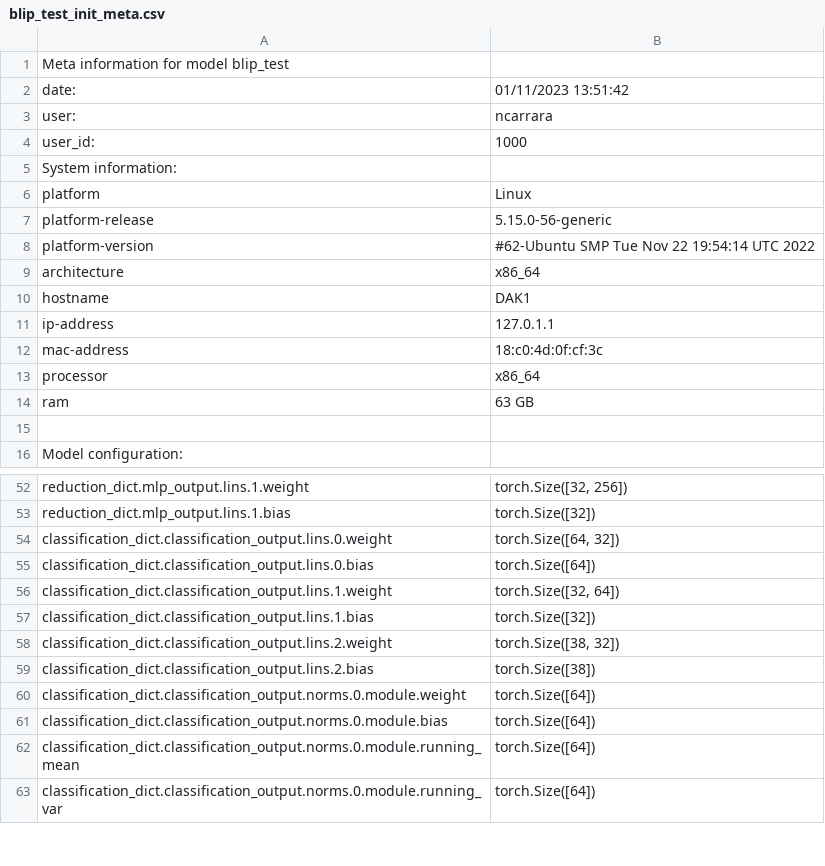
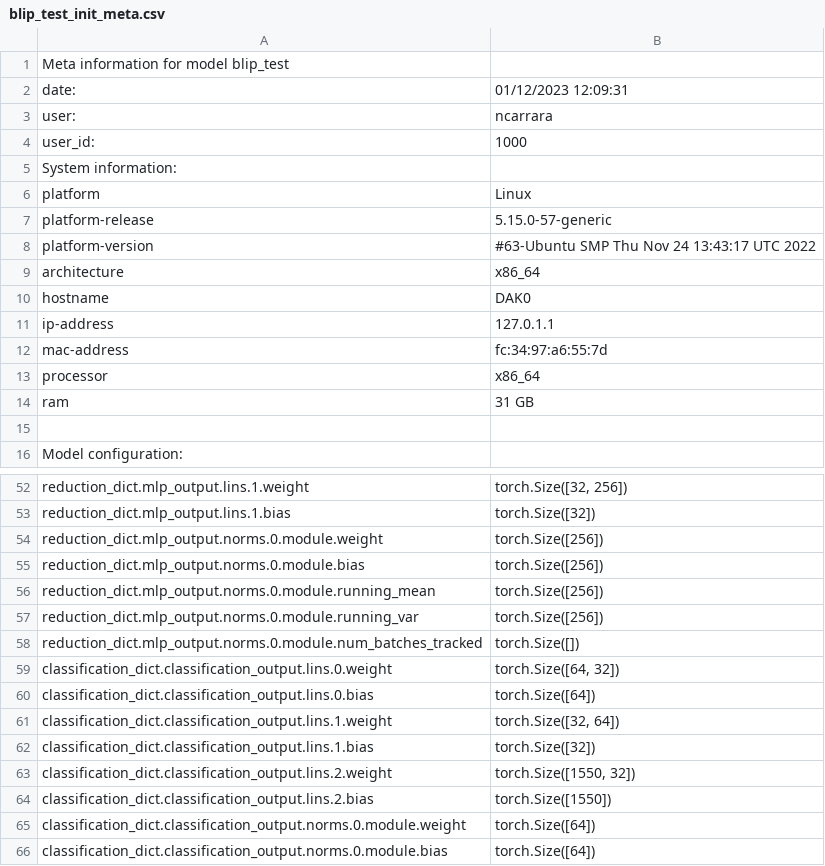
Before and after one commit to Neutron-Calibration-in-DUNE/Blip, a CSV file: examples/models/blip_test/blip_test_init_meta.csv, drawn as a sheet; only a part is shown, gaps mark what is left out; the shorter side is filled out with more unchanged rows; the diff covers the shown part only.

```diff
--- a/examples/models/blip_test/blip_test_init_meta.csv
+++ b/examples/models/blip_test/blip_test_init_meta.csv
@@ -1,3 +1,3 @@
 Meta information for model blip_test
-date:	01/11/2023 13:51:42
+date:	01/12/2023 12:09:31
 user:	ncarrara
@@ -6,10 +6,10 @@ System information:
 platform	Linux
-platform-release	5.15.0-56-generic
-platform-version	#62-Ubuntu SMP Tue Nov 22 19:54:14 UTC 2022
+platform-release	5.15.0-57-generic
+platform-version	#63-Ubuntu SMP Thu Nov 24 13:43:17 UTC 2022
 architecture	x86_64
-hostname	DAK1
+hostname	DAK0
 ip-address	127.0.1.1
-mac-address	18:c0:4d:0f:cf:3c
+mac-address	fc:34:97:a6:55:7d
 processor	x86_64
-ram	63 GB
+ram	31 GB
 
@@ -53,2 +53,7 @@ reduction_dict.mlp_output.lins.1.weight	torch.Size([32, 256])
 reduction_dict.mlp_output.lins.1.bias	torch.Size([32])
+reduction_dict.mlp_output.norms.0.module.weight	torch.Size([256])
+reduction_dict.mlp_output.norms.0.module.bias	torch.Size([256])
+reduction_dict.mlp_output.norms.0.module.running_mean	torch.Size([256])
+reduction_dict.mlp_output.norms.0.module.running_var	torch.Size([256])
+reduction_dict.mlp_output.norms.0.module.num_batches_tracked	torch.Size([])
 classification_dict.classification_output.lins.0.weight	torch.Size([64, 32])
@@ -57,4 +62,4 @@ classification_dict.classification_output.lins.1.weight	torch.Size([32, 64])
 classification_dict.classification_output.lins.1.bias	torch.Size([32])
-classification_dict.classification_output.lins.2.weight	torch.Size([38, 32])
-classification_dict.classification_output.lins.2.bias	torch.Size([38])
+classification_dict.classification_output.lins.2.weight	torch.Size([1550, 32])
+classification_dict.classification_output.lins.2.bias	torch.Size([1550])
 classification_dict.classification_output.norms.0.module.weight	torch.Size([64])
```
Also changed, not shown: 2 edited cells elsewhere in this file, examples/models/blip_test/blip_test_trained_meta.csv, 36 other files.
